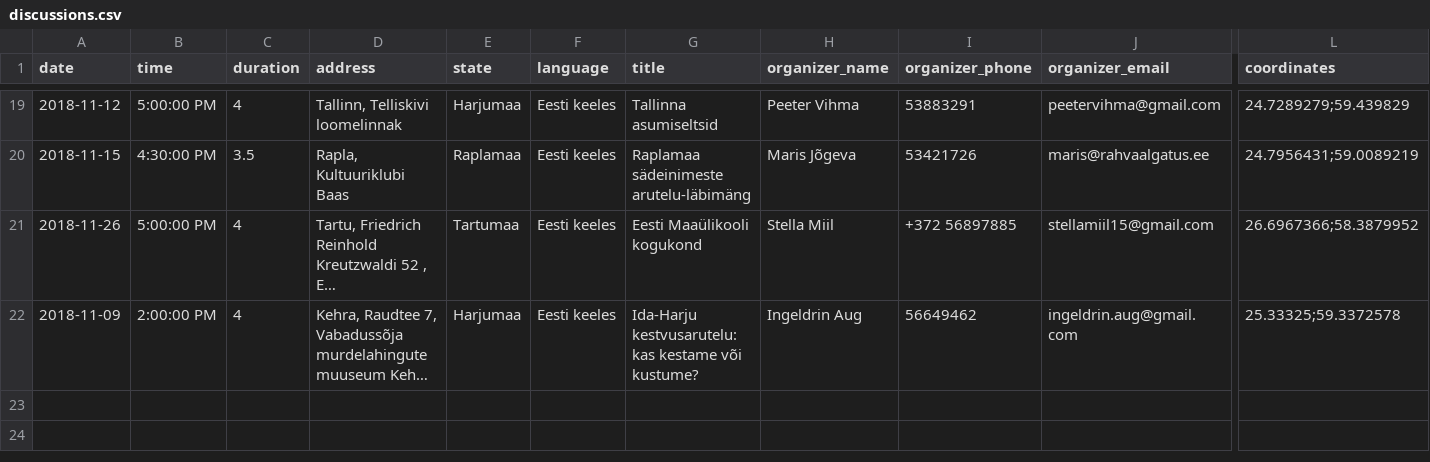
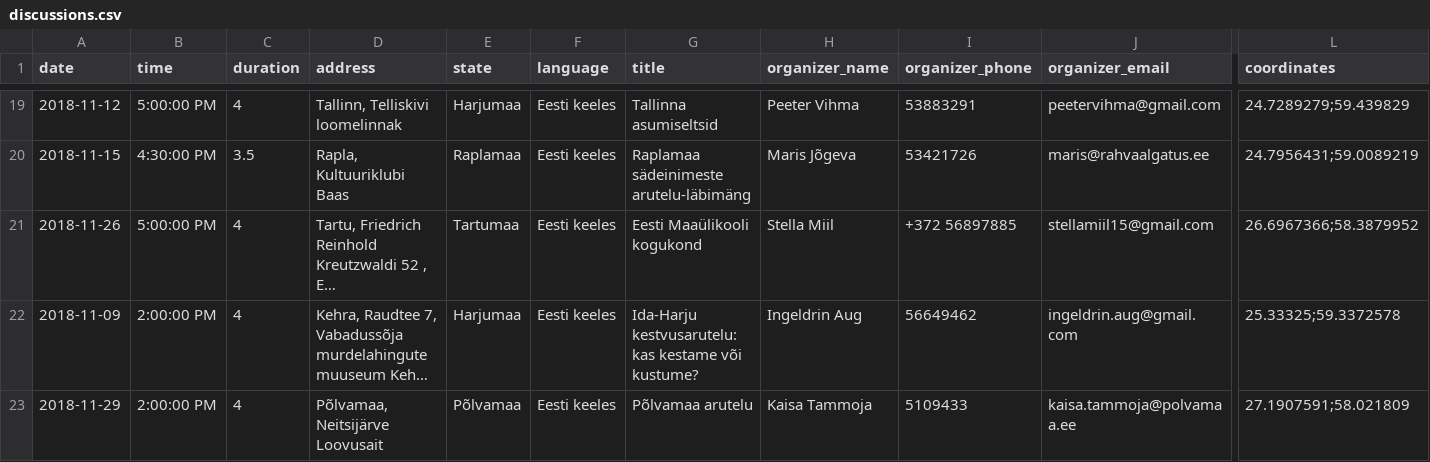
Before and after one commit to rahvaalgatus/kestame, a CSV file: content/discussions.csv, drawn as a sheet; only a part is shown, gaps mark what is left out; long unchanged cells end in …; rows hold the shown columns only; the diff names each change by its address in the sheet, - before the commit and + after, or states it on an @@ line.

Commit message:
Update discussions.

```diff
--- a/content/discussions.csv
+++ b/content/discussions.csv
+row 23: 2018-11-29 | 2:00:00 PM | 4 | Põlvamaa, Neitsijärve Loovusait | Põlvamaa | Eesti keeles | Põlvamaa arutelu | Kaisa Tammoja | 5109433 | kaisa.tammoja@polvamaa.ee | 27.1907591;58.021809
```
